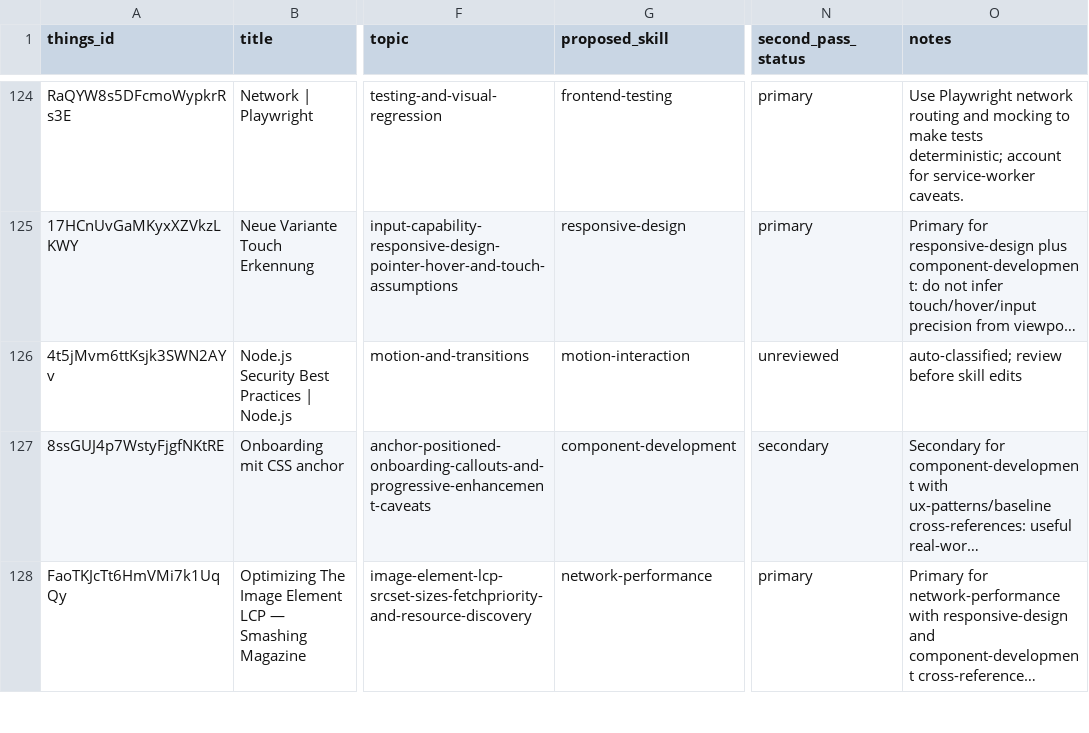
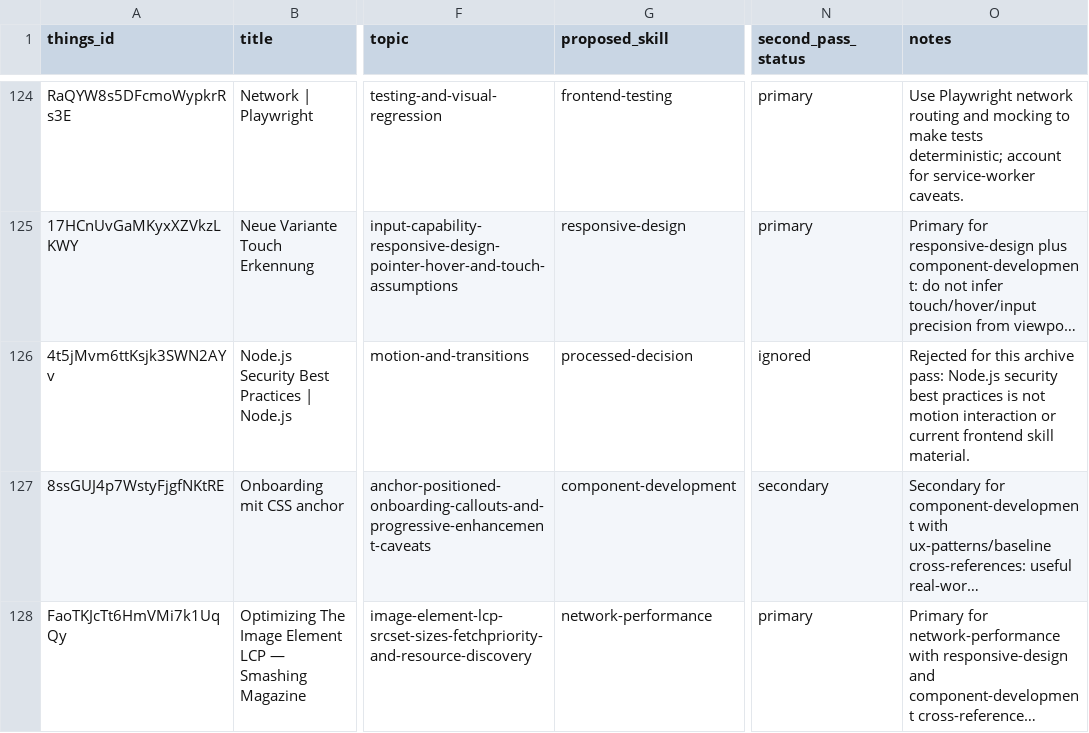
Before and after one commit to sebastian-software/skills.sebastian-software.com, a CSV file: docs/source-review/candidate-source-map.csv, drawn as a sheet; only a part is shown, gaps mark what is left out; long unchanged cells end in …; the diff names each change by its address in the sheet, - before the commit and + after, or states it on an @@ line.

Commit message:
skill(source-review): integrate node-js-security-best-practices-node-js
Things-ID: 4t5jMvm6ttKsjk3SWN2AYv
Source: https://nodejs.org/en/docs/guides/security/?ck_subscriber_id=1866528194&utm_source=convertkit&utm_medium=email&utm_campaign=%E2%9A%9B%EF%B8%8F+This+Week+In+React+%23124%3A+FLIP%2C+Lifecycle%2C+Next.js%2C+TypeScript%2C+Vanilla-Extract%2C+LiveView%2C+Remix%2C+GitHub%2C+Race+Conditions%2C+Fontpie%2C+Remotion...%20-%209416696
Decision: ignored
Target: docs/source-review/processed-decisions.md
URL-Recheck: 2026-06-13, HTTP 404

```diff
--- a/docs/source-review/candidate-source-map.csv
+++ b/docs/source-review/candidate-source-map.csv
-G126 (proposed_skill): motion-interaction
+G126 (proposed_skill): processed-decision
-N126 (second_pass_status): unreviewed
+N126 (second_pass_status): ignored
-O126 (notes): auto-classified; review before skill edits
+O126 (notes): Rejected for this archive pass: Node.js security best practices is not motion interaction or current frontend skill material.
```
Also changed, not shown: 1 other file.
